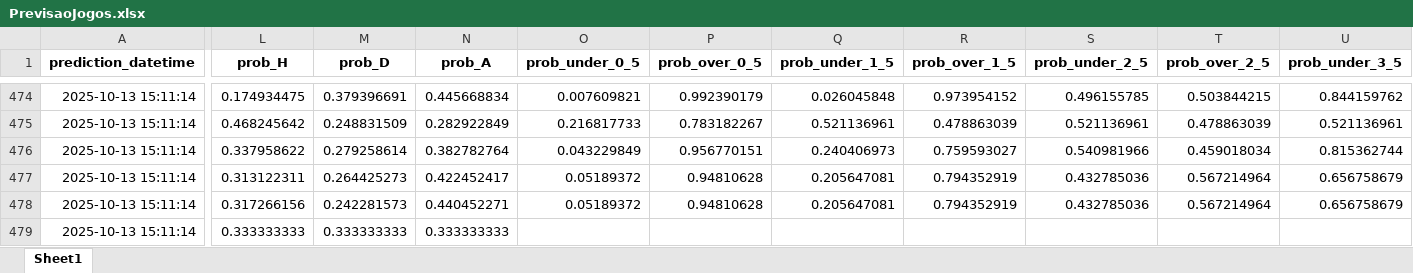
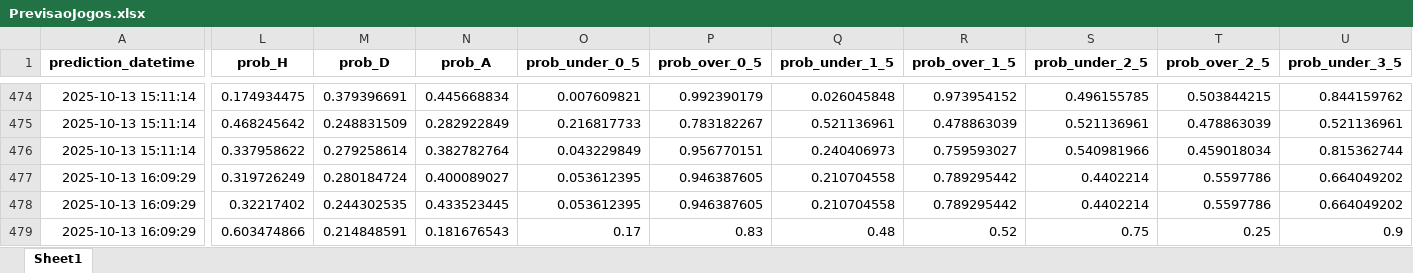
Before and after one commit to luizmelo2/placarguru-web, an Excel workbook: PrevisaoJogos.xlsx, sheet Sheet1, drawn as a sheet; only a part is shown, gaps mark what is left out; values as stored, in another font and other column widths than the file's, no borders; the diff covers the shown part only; the diff names each change by its address in the sheet, - before the commit and + after, or states it on an @@ line.

Commit message:
..........

```diff
--- a/PrevisaoJogos.xlsx (sheet Sheet1)
+++ b/PrevisaoJogos.xlsx (sheet Sheet1)
-A477:A479 (prediction_datetime): 2025-10-13 15:11:14
+A477:A479 (prediction_datetime): 2025-10-13 16:09:29
-L477 (prob_H): 0.313122311
+L477 (prob_H): 0.319726249
-M477 (prob_D): 0.264425273
+M477 (prob_D): 0.280184724
-N477 (prob_A): 0.422452417
+N477 (prob_A): 0.400089027
-O477:O478 (prob_under_0_5): 0.05189372
+O477:O478 (prob_under_0_5): 0.053612395
-P477:P478 (prob_over_0_5): 0.94810628
+P477:P478 (prob_over_0_5): 0.946387605
-Q477:Q478 (prob_under_1_5): 0.205647081
+Q477:Q478 (prob_under_1_5): 0.210704558
-R477:R478 (prob_over_1_5): 0.794352919
+R477:R478 (prob_over_1_5): 0.789295442
-S477:S478 (prob_under_2_5): 0.432785036
+S477:S478 (prob_under_2_5): 0.4402214
-T477:T478 (prob_over_2_5): 0.567214964
+T477:T478 (prob_over_2_5): 0.5597786
-U477:U478 (prob_under_3_5): 0.656758679
+U477:U478 (prob_under_3_5): 0.664049202
-L478 (prob_H): 0.317266156
+L478 (prob_H): 0.32217402
-M478 (prob_D): 0.242281573
+M478 (prob_D): 0.244302535
-N478 (prob_A): 0.440452271
+N478 (prob_A): 0.433523445
-L479 (prob_H): 0.333333333
+L479 (prob_H): 0.603474866
-M479 (prob_D): 0.333333333
+M479 (prob_D): 0.214848591
-N479 (prob_A): 0.333333333
+N479 (prob_A): 0.181676543
-O479 (prob_under_0_5): (empty)
+O479 (prob_under_0_5): 0.17
-P479 (prob_over_0_5): (empty)
+P479 (prob_over_0_5): 0.83
-Q479 (prob_under_1_5): (empty)
+Q479 (prob_under_1_5): 0.48
-R479 (prob_over_1_5): (empty)
+R479 (prob_over_1_5): 0.52
-S479 (prob_under_2_5): (empty)
+S479 (prob_under_2_5): 0.75
-T479 (prob_over_2_5): (empty)
+T479 (prob_over_2_5): 0.25
-U479 (prob_under_3_5): (empty)
+U479 (prob_under_3_5): 0.9
```
Also changed, not shown: 39 edited cells elsewhere in this sheet.
